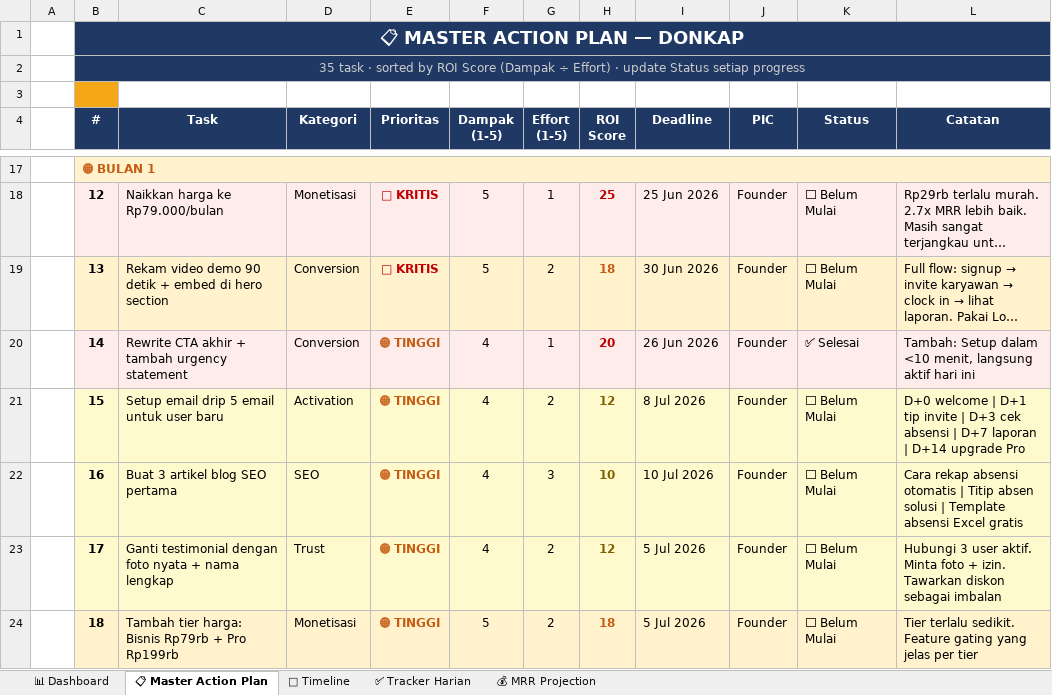
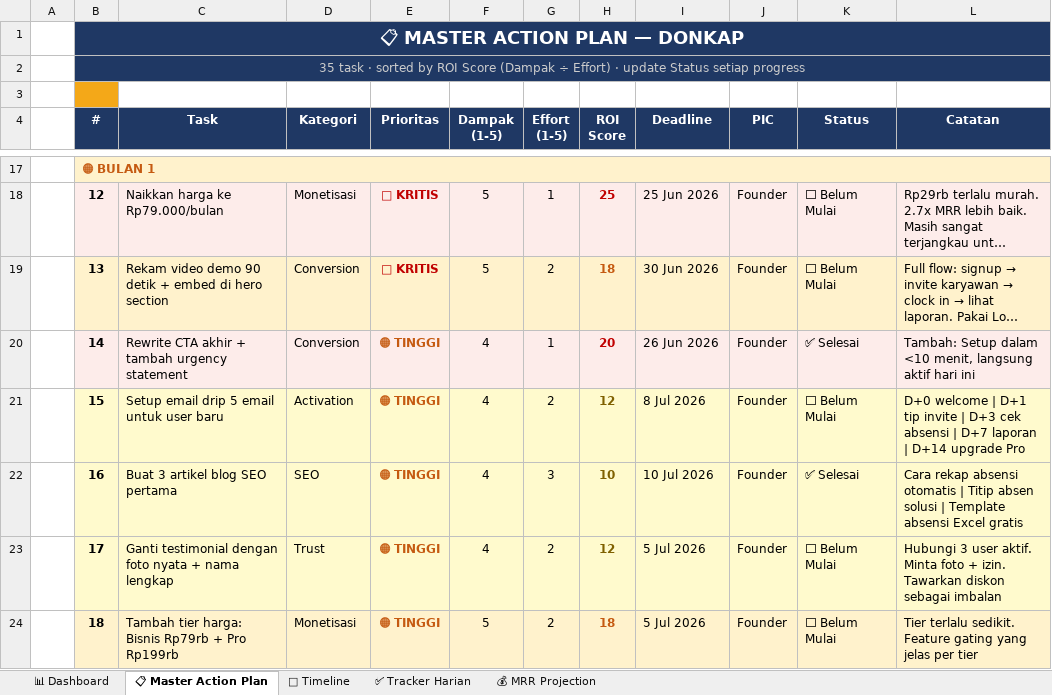
Before and after one commit to leerizza/umkm-attendance, an Excel workbook: action_plan.xlsx, sheet 📋 Master Action Plan, drawn as a sheet; only a part is shown, gaps mark what is left out; long unchanged cells end in …; values as stored, in another font and other column widths than the file's, no borders; the diff names each change by its address in the sheet, - before the commit and + after, or states it on an @@ line.

```diff
--- a/action_plan.xlsx (sheet 📋 Master Action Plan)
+++ b/action_plan.xlsx (sheet 📋 Master Action Plan)
-K22 (Status): ⬜ Belum Mulai
+K22 (Status): ✅ Selesai
```
Also changed, not shown: action_plan_assigned.xlsx, 3 other files.
